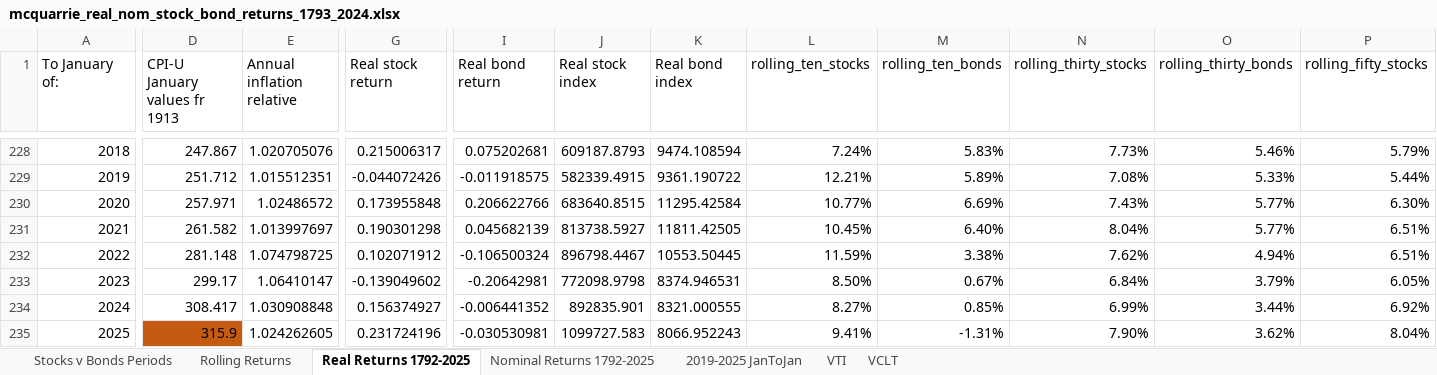
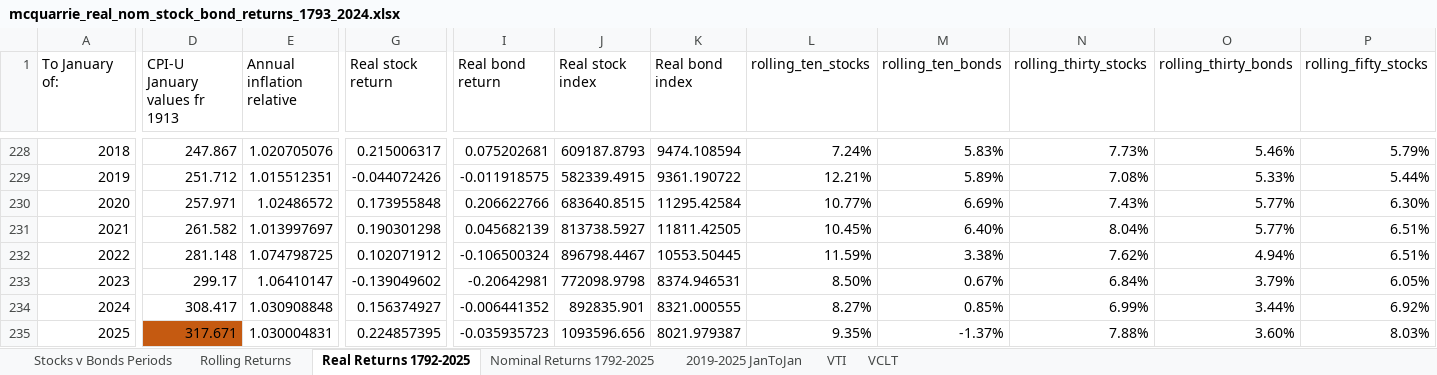
Before and after one commit to StarkArk/The_Long_View_Stocks_Bonds, an Excel workbook: Data/mcquarrie_real_nom_stock_bond_returns_1793_2024.xlsx, sheet Real Returns 1792-2025, drawn as a sheet; only a part is shown, gaps mark what is left out; values as stored, in another font and other column widths than the file's, no borders; table styles not drawn; the diff covers the shown part only; the diff names each change by its address in the sheet, - before the commit and + after, or states it on an @@ line.

```diff
--- a/Data/mcquarrie_real_nom_stock_bond_returns_1793_2024.xlsx (sheet Real Returns 1792-2025)
+++ b/Data/mcquarrie_real_nom_stock_bond_returns_1793_2024.xlsx (sheet Real Returns 1792-2025)
-D235 (CPI-U January values fr 1913): 315.9
+D235 (CPI-U January values fr 1913): 317.671
-E235 (Annual inflation relative): 1.024262605
+E235 (Annual inflation relative): 1.030004831
-G235 (Real stock return): 0.231724196
+G235 (Real stock return): 0.224857395
-I235 (Real bond return): -0.030530981
+I235 (Real bond return): -0.035935723
-J235 (Real stock index): 1099727.583
+J235 (Real stock index): 1093596.656
-K235 (Real bond index): 8066.952243
+K235 (Real bond index): 8021.979387
-L235 (rolling_ten_stocks): 9.41%
+L235 (rolling_ten_stocks): 9.35%
-M235 (rolling_ten_bonds): -1.31%
+M235 (rolling_ten_bonds): -1.37%
-N235 (rolling_thirty_stocks): 7.90%
+N235 (rolling_thirty_stocks): 7.88%
-O235 (rolling_thirty_bonds): 3.62%
+O235 (rolling_thirty_bonds): 3.60%
-P235 (rolling_fifty_stocks): 8.04%
+P235 (rolling_fifty_stocks): 8.03%
```
Also changed, not shown: 1 edited cell elsewhere in this sheet, sheet 2019-2025 JanToJan, sheet Stocks v Bonds Periods, Data/mcquarrie_real_stock_bond_returns_analyzed.xlsx, 2 other files.
